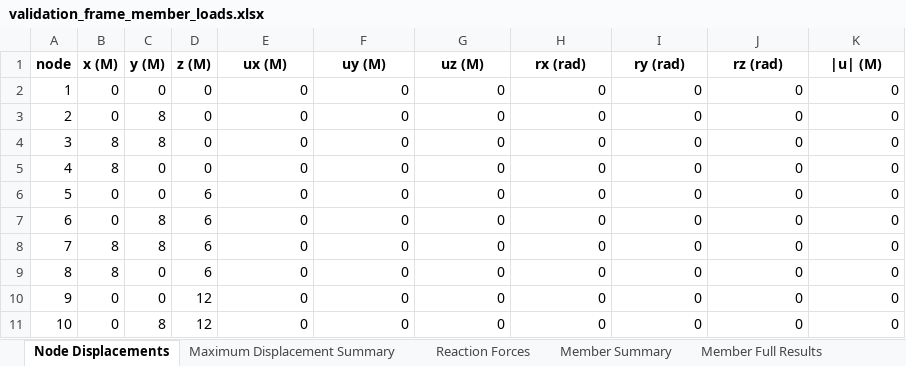
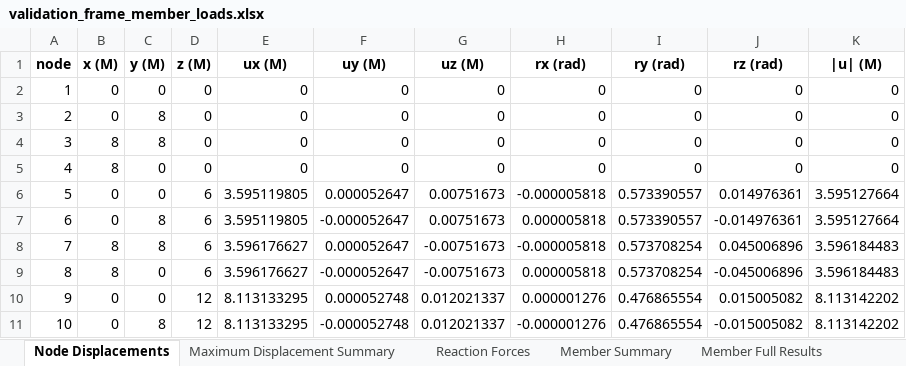
Before and after one commit to yousertin/MSA-Project, an Excel workbook: examples/validation_results/validation_frame_member_loads.xlsx, sheet Node Displacements, drawn as a sheet; only a part is shown; values as stored, in another font and other column widths than the file's, no borders; the diff covers the shown part only; the diff names each change by its address in the sheet, - before the commit and + after, or states it on an @@ line.

```diff
--- a/examples/validation_results/validation_frame_member_loads.xlsx (sheet Node Displacements)
+++ b/examples/validation_results/validation_frame_member_loads.xlsx (sheet Node Displacements)
-E6:E7 (ux (M)): 0
+E6:E7 (ux (M)): 3.595119805
-F6 (uy (M)): 0
+F6 (uy (M)): 0.000052647
-G6:G7 (uz (M)): 0
+G6:G7 (uz (M)): 0.00751673
-H6 (rx (rad)): 0
+H6 (rx (rad)): -0.000005818
-I6:I7 (ry (rad)): 0
+I6:I7 (ry (rad)): 0.573390557
-J6 (rz (rad)): 0
+J6 (rz (rad)): 0.014976361
-K6:K7 (|u| (M)): 0
+K6:K7 (|u| (M)): 3.595127664
-F7 (uy (M)): 0
+F7 (uy (M)): -0.000052647
-H7 (rx (rad)): 0
+H7 (rx (rad)): 0.000005818
-J7 (rz (rad)): 0
+J7 (rz (rad)): -0.014976361
-E8:E9 (ux (M)): 0
+E8:E9 (ux (M)): 3.596176627
-F8 (uy (M)): 0
+F8 (uy (M)): 0.000052647
-G8:G9 (uz (M)): 0
+G8:G9 (uz (M)): -0.00751673
-H8 (rx (rad)): 0
+H8 (rx (rad)): -0.000005818
-I8:I9 (ry (rad)): 0
+I8:I9 (ry (rad)): 0.573708254
-J8 (rz (rad)): 0
+J8 (rz (rad)): 0.045006896
-K8:K9 (|u| (M)): 0
+K8:K9 (|u| (M)): 3.596184483
-F9 (uy (M)): 0
+F9 (uy (M)): -0.000052647
-H9 (rx (rad)): 0
+H9 (rx (rad)): 0.000005818
-J9 (rz (rad)): 0
+J9 (rz (rad)): -0.045006896
-E10:E11 (ux (M)): 0
+E10:E11 (ux (M)): 8.113133295
-F10 (uy (M)): 0
+F10 (uy (M)): 0.000052748
-G10:G11 (uz (M)): 0
+G10:G11 (uz (M)): 0.012021337
-H10 (rx (rad)): 0
+H10 (rx (rad)): 0.000001276
-I10:I11 (ry (rad)): 0
+I10:I11 (ry (rad)): 0.476865554
-J10 (rz (rad)): 0
+J10 (rz (rad)): 0.015005082
-K10:K11 (|u| (M)): 0
+K10:K11 (|u| (M)): 8.113142202
-F11 (uy (M)): 0
+F11 (uy (M)): -0.000052748
-H11 (rx (rad)): 0
+H11 (rx (rad)): -0.000001276
-J11 (rz (rad)): 0
+J11 (rz (rad)): -0.015005082
```
Also changed, not shown: 70 edited cells elsewhere in this sheet, sheet Member Full Results, sheet Member Summary, sheet Reaction Forces, sheet Maximum Displacement Summary, examples/validation_results/validation_frame_fab_error.xlsx, examples/validation_results/validation_frame_nodal_loads.xlsx, 21 other files.
